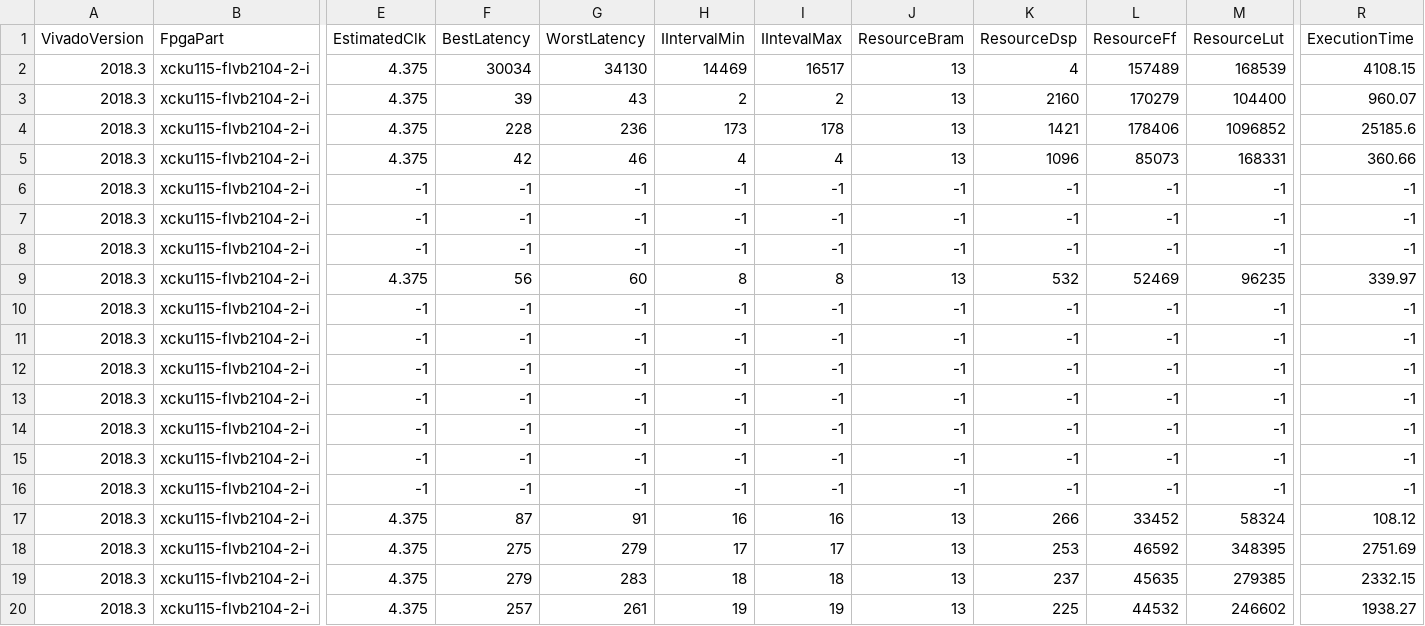
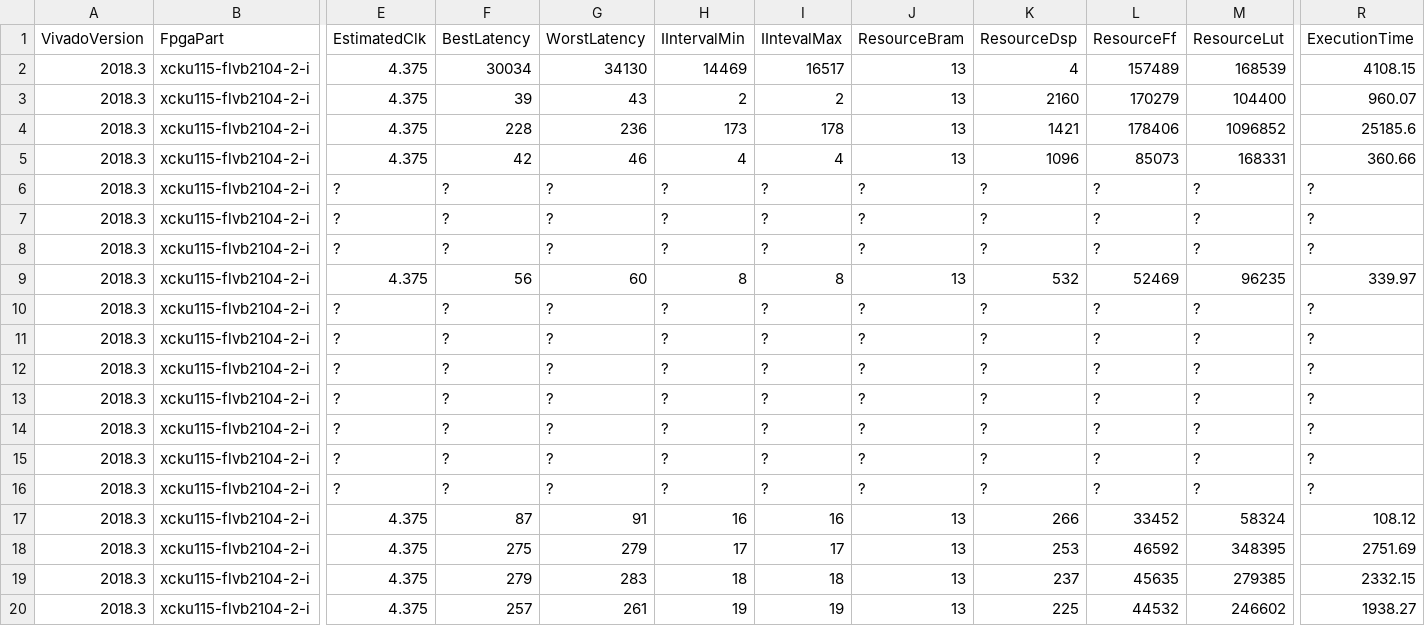
Before and after one commit to fastmachinelearning/hls4ml, a CSV file: keras-to-hls/RF_stress_results_KERAS_3layer.csv, drawn as a sheet; only a part is shown, gaps mark what is left out; the diff covers the shown part only; the diff names each change by its address in the sheet, - before the commit and + after, or states it on an @@ line.

```diff
--- a/keras-to-hls/RF_stress_results_KERAS_3layer.csv
+++ b/keras-to-hls/RF_stress_results_KERAS_3layer.csv
-E6:E8 (EstimatedClk): -1
+E6:E8 (EstimatedClk): ?
-F6:F8 (BestLatency): -1
+F6:F8 (BestLatency): ?
-G6:G8 (WorstLatency): -1
+G6:G8 (WorstLatency): ?
-H6:H8 (IIntervalMin): -1
+H6:H8 (IIntervalMin): ?
-I6:I8 (IIntevalMax): -1
+I6:I8 (IIntevalMax): ?
-J6:J8 (ResourceBram): -1
+J6:J8 (ResourceBram): ?
-K6:K8 (ResourceDsp): -1
+K6:K8 (ResourceDsp): ?
-L6:L8 (ResourceFf): -1
+L6:L8 (ResourceFf): ?
-M6:M8 (ResourceLut): -1
+M6:M8 (ResourceLut): ?
-R6:R8 (ExecutionTime): -1
+R6:R8 (ExecutionTime): ?
-E10:E16 (EstimatedClk): -1
+E10:E16 (EstimatedClk): ?
-F10:F16 (BestLatency): -1
+F10:F16 (BestLatency): ?
-G10:G16 (WorstLatency): -1
+G10:G16 (WorstLatency): ?
-H10:H16 (IIntervalMin): -1
+H10:H16 (IIntervalMin): ?
-I10:I16 (IIntevalMax): -1
+I10:I16 (IIntevalMax): ?
-J10:J16 (ResourceBram): -1
+J10:J16 (ResourceBram): ?
-K10:K16 (ResourceDsp): -1
+K10:K16 (ResourceDsp): ?
-L10:L16 (ResourceFf): -1
+L10:L16 (ResourceFf): ?
-M10:M16 (ResourceLut): -1
+M10:M16 (ResourceLut): ?
-R10:R16 (ExecutionTime): -1
+R10:R16 (ExecutionTime): ?
```
Also changed, not shown: 100 edited cells elsewhere in this file, 6 other files.
